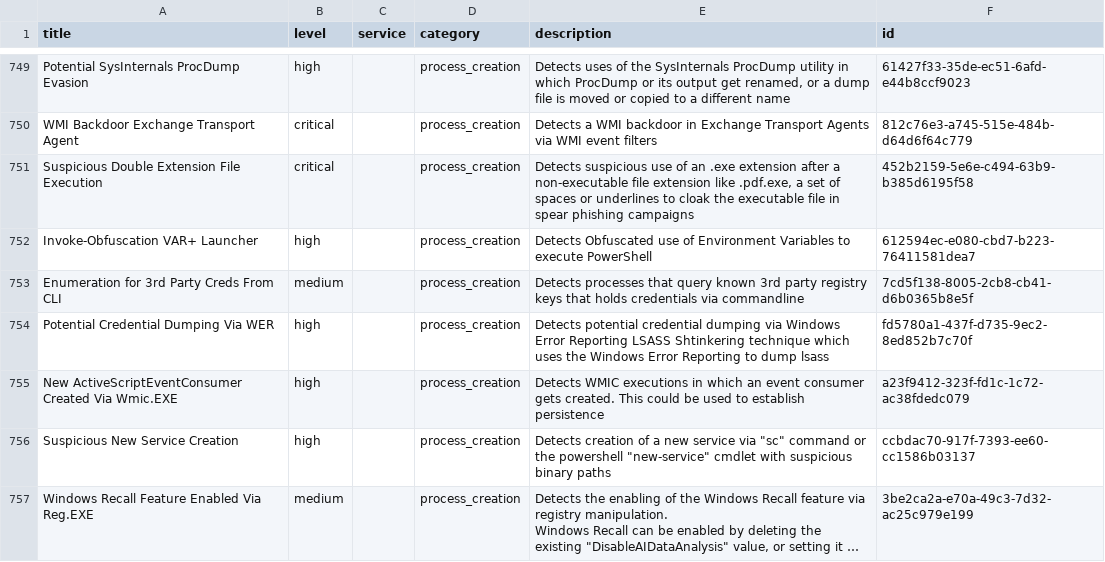
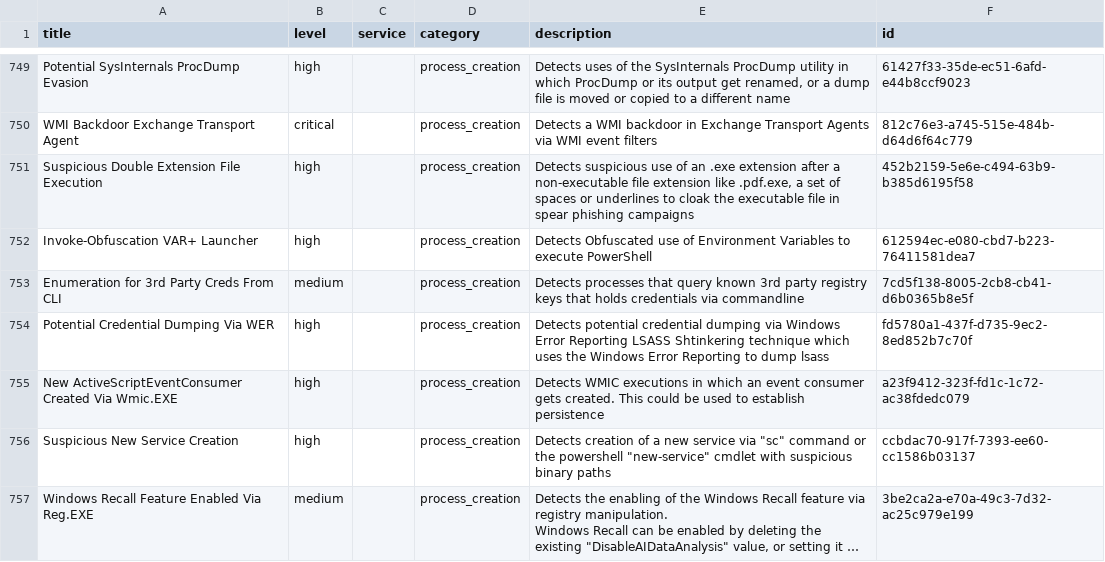
Before and after one commit to fukusuket/EventLog-Baseline-Guide, a CSV file: data/Microsoft_Client/UsableRules.csv, drawn as a sheet; only a part is shown, gaps mark what is left out; long unchanged cells end in …; the diff names each change by its address in the sheet, - before the commit and + after, or states it on an @@ line.

```diff
--- a/data/Microsoft_Client/UsableRules.csv
+++ b/data/Microsoft_Client/UsableRules.csv
-B751 (level): critical
+B751 (level): high
```
Also changed, not shown: data/Microsoft_Client/WELA-Audit-Result.csv.
